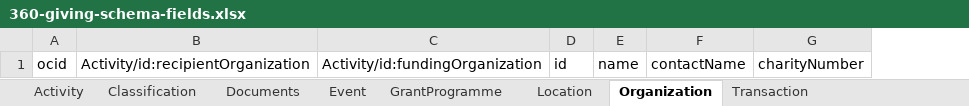
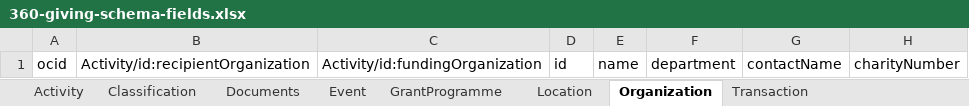
Before and after one commit to ThreeSixtyGiving/standard, an Excel workbook: schema/multi-table/360-giving-schema-fields.xlsx, sheet Organization, drawn as a sheet; only a part is shown; values as stored, in another font and other column widths than the file's, no borders; the diff names each change by its address in the sheet, - before the commit and + after, or states it on an @@ line.

```diff
--- a/schema/multi-table/360-giving-schema-fields.xlsx (sheet Organization)
+++ b/schema/multi-table/360-giving-schema-fields.xlsx (sheet Organization)
+column F, row 1: department
```
Also changed, not shown: sheet Event, sheet Activity, schema/summary-table/360-giving-schema-titles.xlsx, 9 other files.
